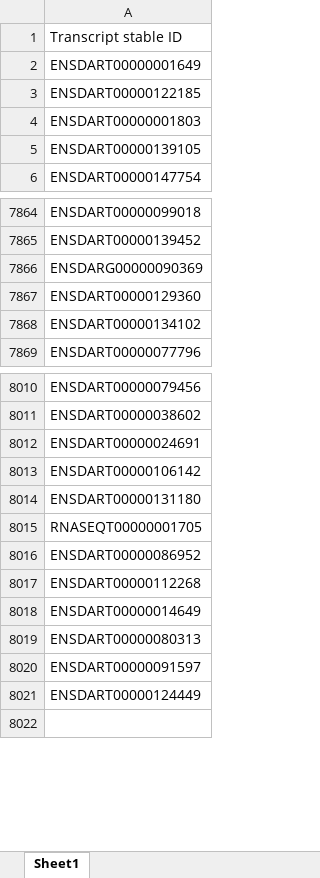
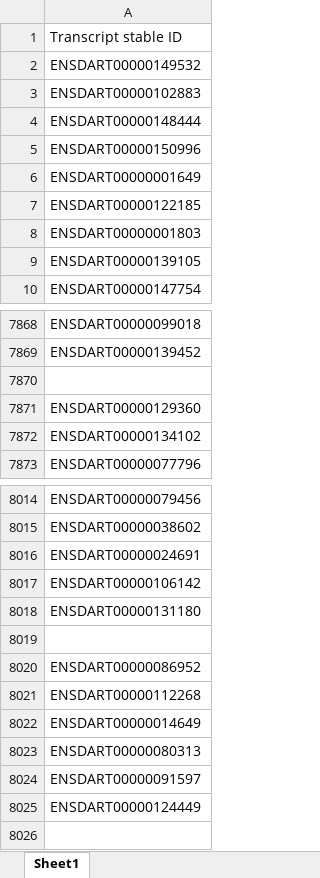
Before and after one commit to rahulram70/EvolutionaryAnalysisofHairCellRegeneration, an Excel workbook: resources/Jiang and Steiner Merged Transcript list.xlsx, sheet Sheet1, drawn as a sheet; only a part is shown, gaps mark what is left out; values as stored, in another font and other column widths than the file's, no cell formats; addresses are those after the commit; the diff names each change by its address in the sheet, - before the commit and + after, or states it on an @@ line.

Commit message:
fixed data analysis with rm_dup_from_dataset

```diff
--- a/resources/Jiang and Steiner Merged Transcript list.xlsx (sheet Sheet1)
+++ b/resources/Jiang and Steiner Merged Transcript list.xlsx (sheet Sheet1)
+row 2: ENSDART00000149532
+row 3: ENSDART00000102883
+row 4: ENSDART00000148444
+row 5: ENSDART00000150996
-A7870: ENSDARG00000090369
+A7870: (empty)
-A8019: RNASEQT00000001705
+A8019: (empty)
```
Also changed, not shown: cell formats, 5 other files.
